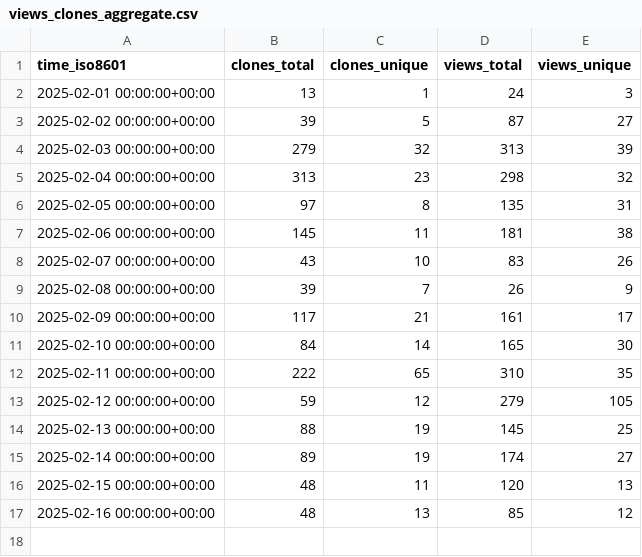
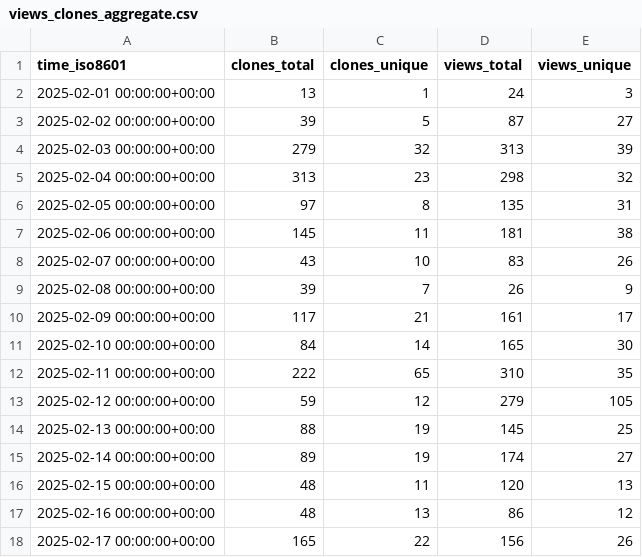
Before and after one commit to quantumlib/OpenFermion, a CSV file: quantumlib/OpenFermion/ghrs-data/views_clones_aggregate.csv, drawn as a sheet.

```diff
--- a/quantumlib/OpenFermion/ghrs-data/views_clones_aggregate.csv
+++ b/quantumlib/OpenFermion/ghrs-data/views_clones_aggregate.csv
@@ -16,2 +16,3 @@ time_iso8601,clones_total,clones_unique,views_total,views_unique
 2025-02-15 00:00:00+00:00,48,11,120,13
-2025-02-16 00:00:00+00:00,48,13,85,12
+2025-02-16 00:00:00+00:00,48,13,86,12
+2025-02-17 00:00:00+00:00,165,22,156,26
```
Also changed, not shown: 1 other file.
